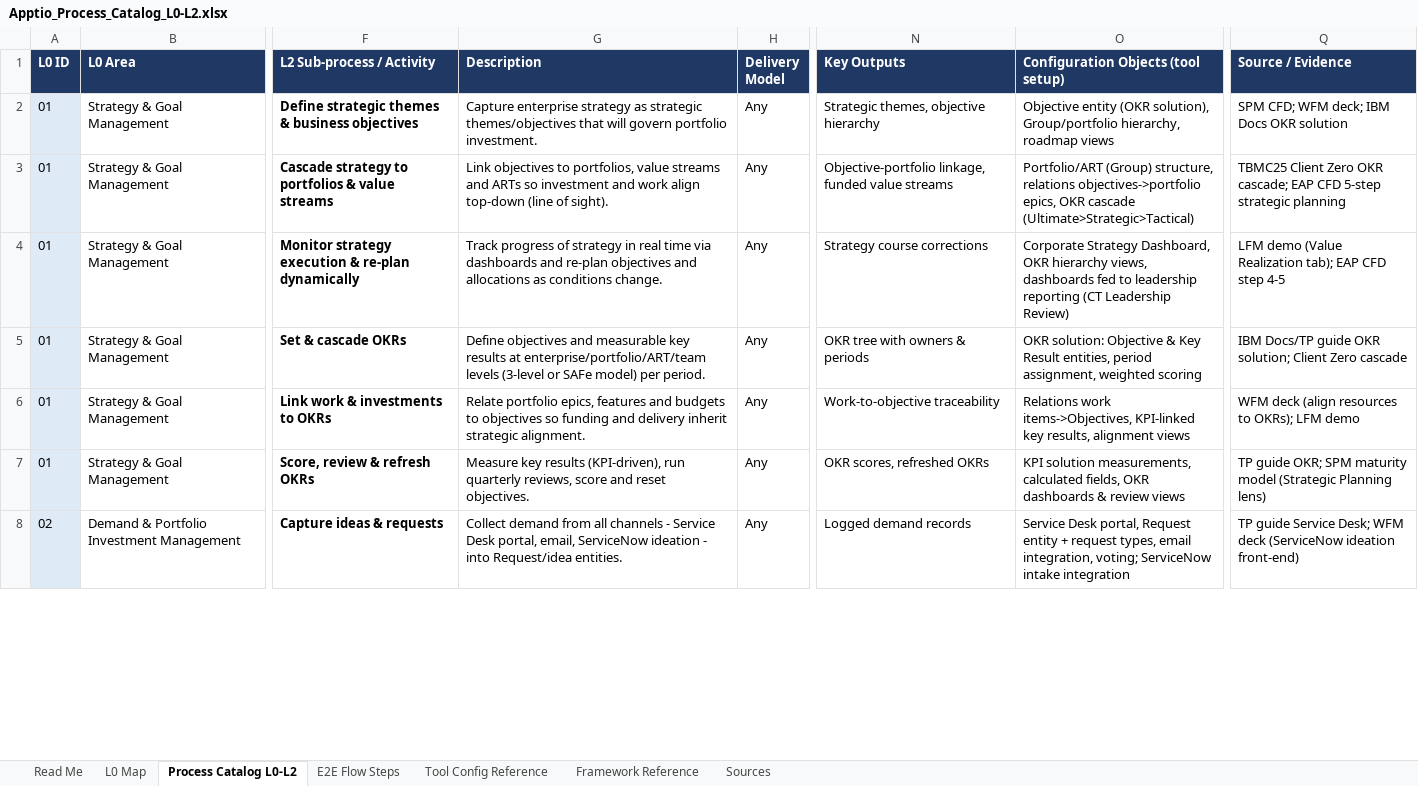
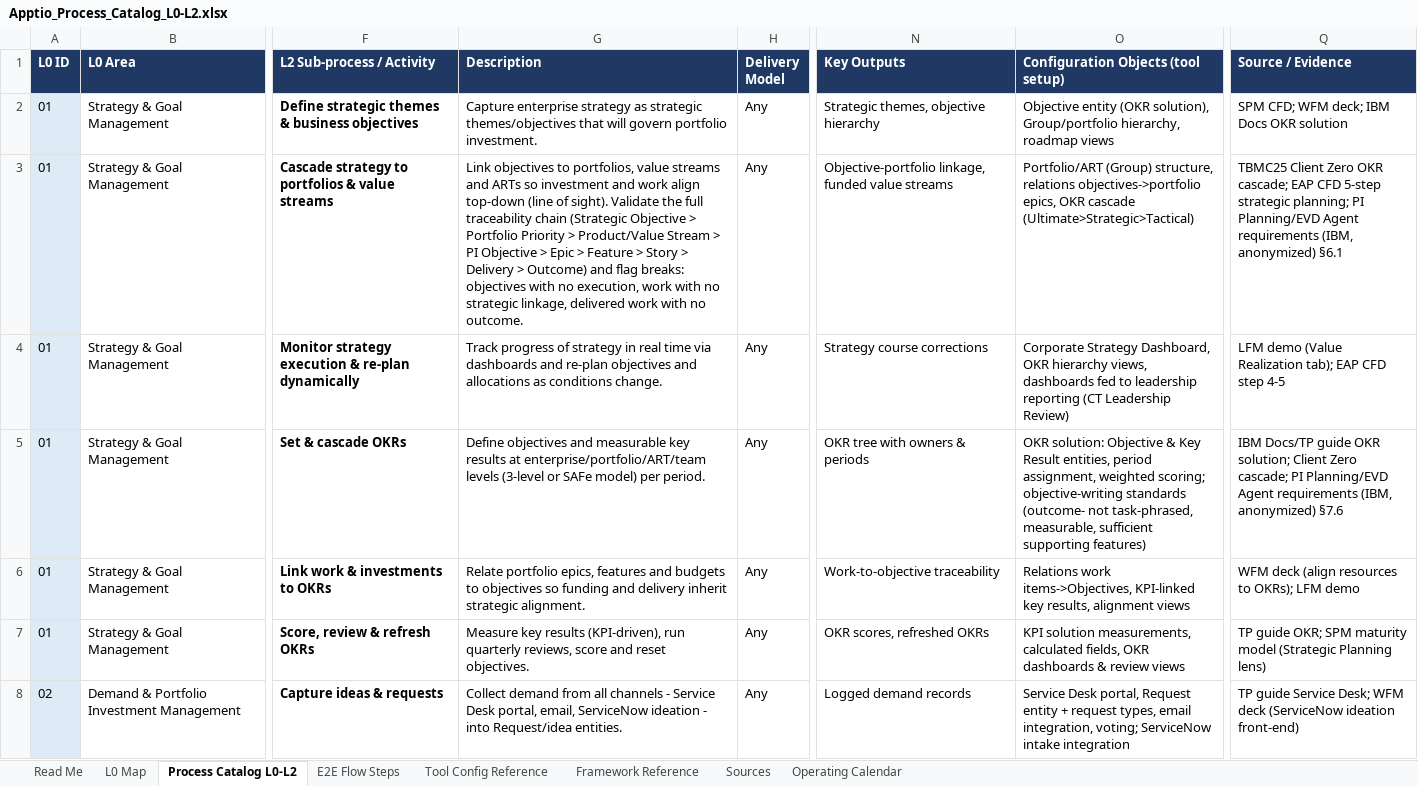
Before and after one commit to corbyjames/apptio-process-catalog, an Excel workbook: dist/Apptio_Process_Catalog_L0-L2.xlsx, sheet Process Catalog L0-L2, drawn as a sheet; only a part is shown, gaps mark what is left out; values as stored, in another font and other column widths than the file's, no borders; the diff covers the shown part only; the diff names each change by its address in the sheet, - before the commit and + after, or states it on an @@ line.

```diff
--- a/dist/Apptio_Process_Catalog_L0-L2.xlsx (sheet Process Catalog L0-L2)
+++ b/dist/Apptio_Process_Catalog_L0-L2.xlsx (sheet Process Catalog L0-L2)
+sheet tab: Operating Calendar
-G3 (Description): …of sight).
+G3 (Description): …of sight). Validate the full traceability chain (Strategic Objective > Portfolio Priority > Product/Value Stream > PI Objective > Epic > Feature > Story > Delivery > Outcome) and flag breaks: objectives with no execution, work with no strategic linkage, delivered work with no outcome.
-Q3 (Source / Evidence): …5-step strategic planning
+Q3 (Source / Evidence): …5-step strategic planning; PI Planning/EVD Agent requirements (IBM, anonymized) §6.1
-O5: …assignment, weighted scoring
+O5: …assignment, weighted scoring; objective-writing standards (outcome- not task-phrased, measurable, sufficient supporting features)
-Q5 (Source / Evidence): …Client Zero cascade
+Q5 (Source / Evidence): …Client Zero cascade; PI Planning/EVD Agent requirements (IBM, anonymized) §7.6
```
Also changed, not shown: 5 added rows and 25 edited cells elsewhere in this sheet, sheet L0 Map, 8 other files.
